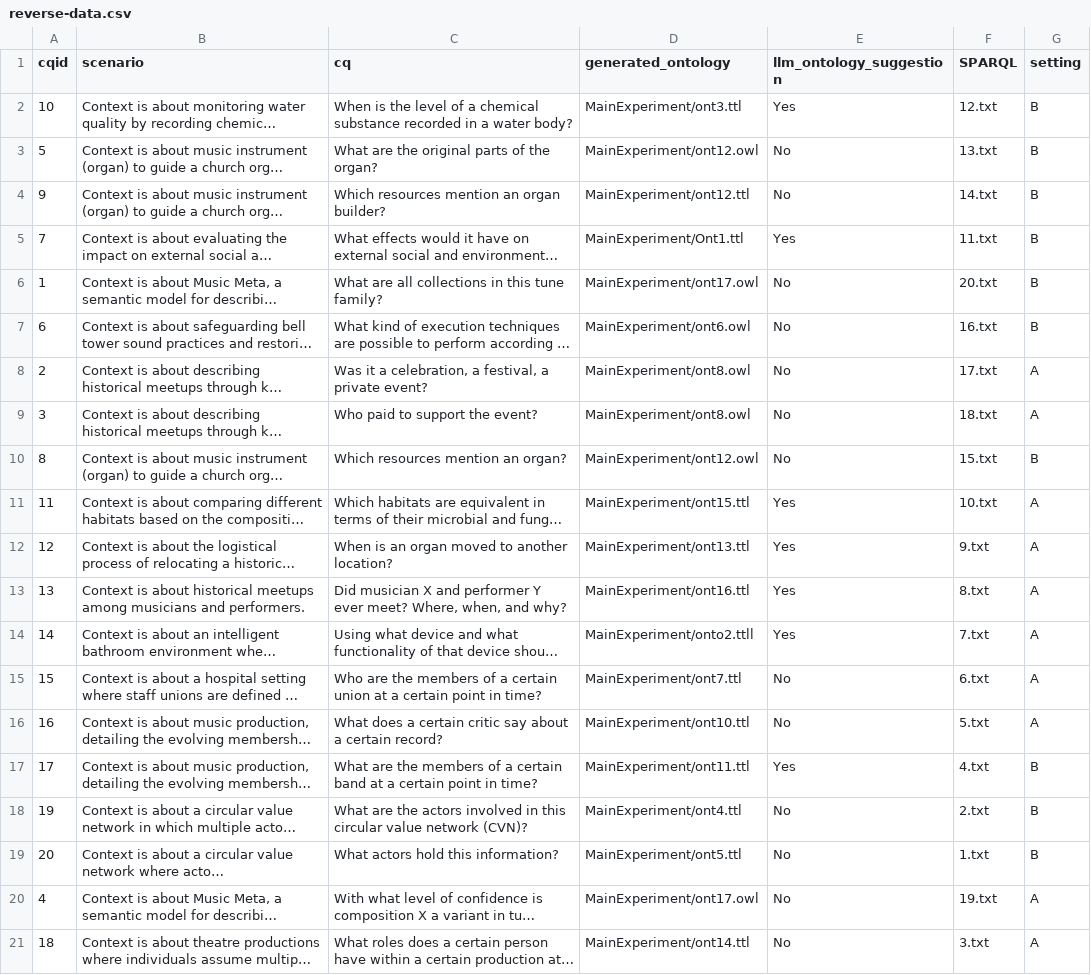
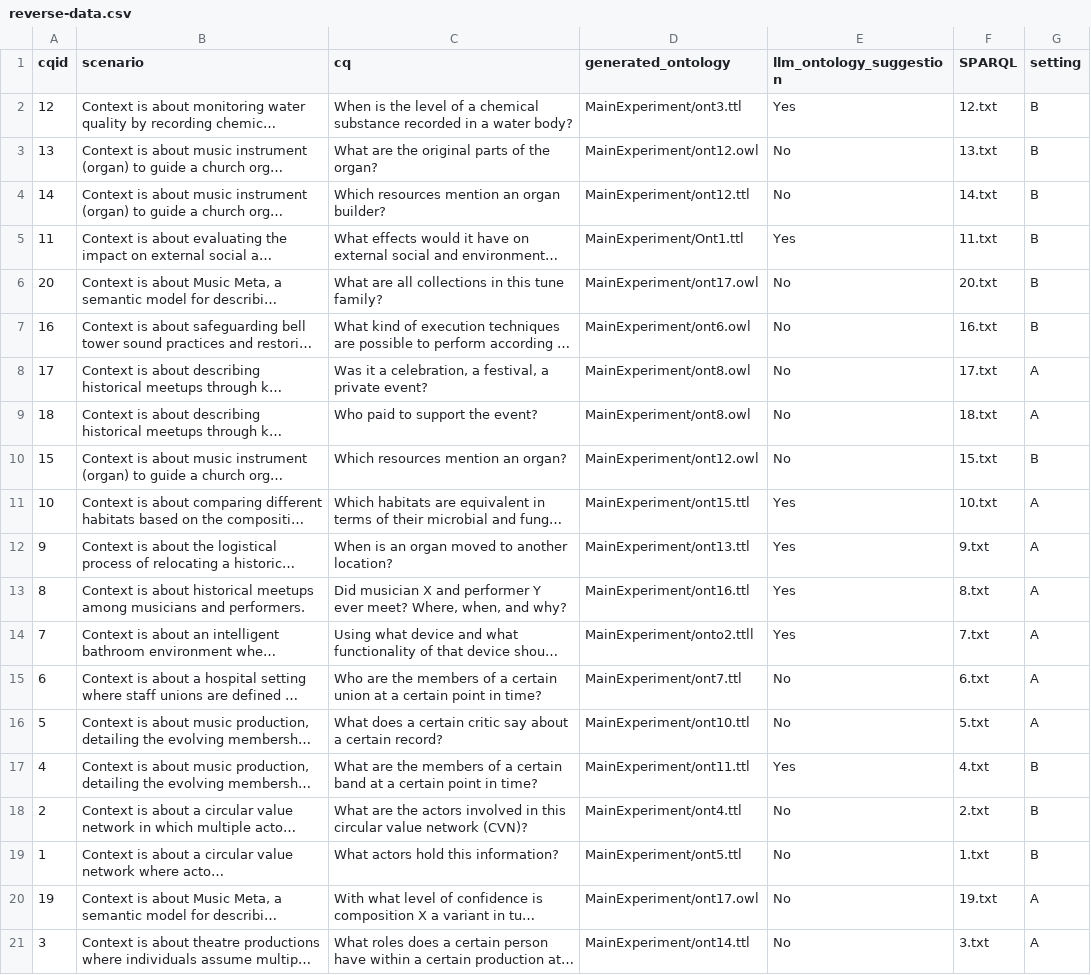
Before and after one commit to dersuchendee/OE-Assist, a CSV file: reverse-data.csv, drawn as a sheet; long unchanged cells end in …; the diff names each change by its address in the sheet, - before the commit and + after, or states it on an @@ line.

Commit message:
Update reverse-data.csv

```diff
--- a/reverse-data.csv
+++ b/reverse-data.csv
-A2 (cqid): 10
+A2 (cqid): 12
-A3 (cqid): 5
+A3 (cqid): 13
-A4 (cqid): 9
+A4 (cqid): 14
-A5 (cqid): 7
+A5 (cqid): 11
-A6 (cqid): 1
+A6 (cqid): 20
-A7 (cqid): 6
+A7 (cqid): 16
-A8 (cqid): 2
+A8 (cqid): 17
-A9 (cqid): 3
+A9 (cqid): 18
-A10 (cqid): 8
+A10 (cqid): 15
-A11 (cqid): 11
+A11 (cqid): 10
-A12 (cqid): 12
+A12 (cqid): 9
-A13 (cqid): 13
+A13 (cqid): 8
-A14 (cqid): 14
+A14 (cqid): 7
-A15 (cqid): 15
+A15 (cqid): 6
-A16 (cqid): 16
+A16 (cqid): 5
-A17 (cqid): 17
+A17 (cqid): 4
-A18 (cqid): 19
+A18 (cqid): 2
-A19 (cqid): 20
+A19 (cqid): 1
-A20 (cqid): 4
+A20 (cqid): 19
-A21 (cqid): 18
+A21 (cqid): 3
```
